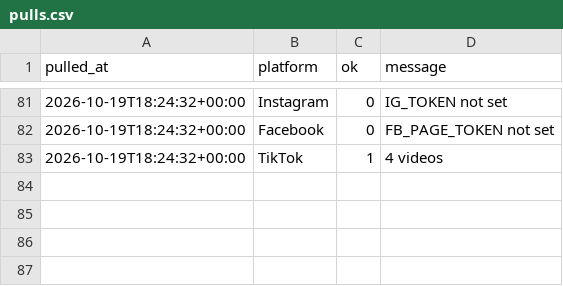
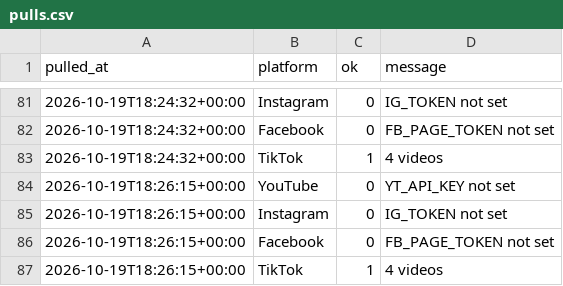
Before and after one commit to Akshay-ALLAM/mapfacto-studio, a CSV file: data/pulls.csv, drawn as a sheet; only a part is shown, gaps mark what is left out; the diff names each change by its address in the sheet, - before the commit and + after, or states it on an @@ line.

```diff
--- a/data/pulls.csv
+++ b/data/pulls.csv
+row 84: 2026-10-19T18:26:15+00:00 | YouTube | 0 | YT_API_KEY not set
+row 85: 2026-10-19T18:26:15+00:00 | Instagram | 0 | IG_TOKEN not set
+row 86: 2026-10-19T18:26:15+00:00 | Facebook | 0 | FB_PAGE_TOKEN not set
+row 87: 2026-10-19T18:26:15+00:00 | TikTok | 1 | 4 videos
```
Also changed, not shown: 1 other file.
